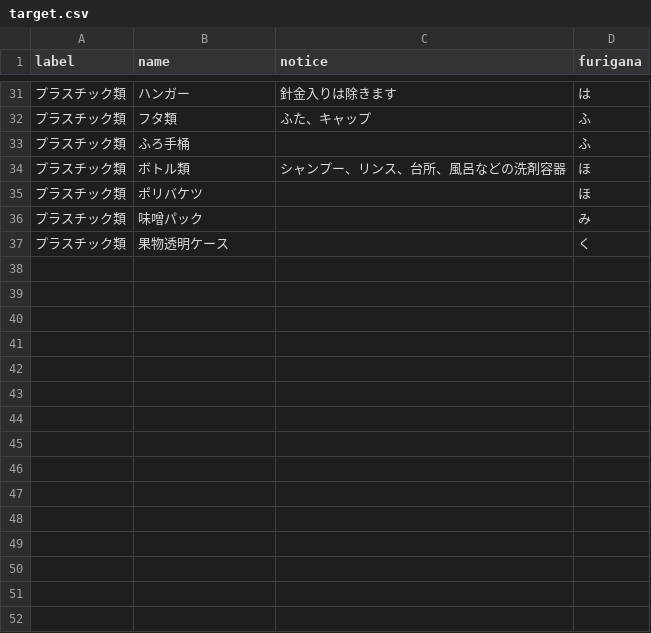
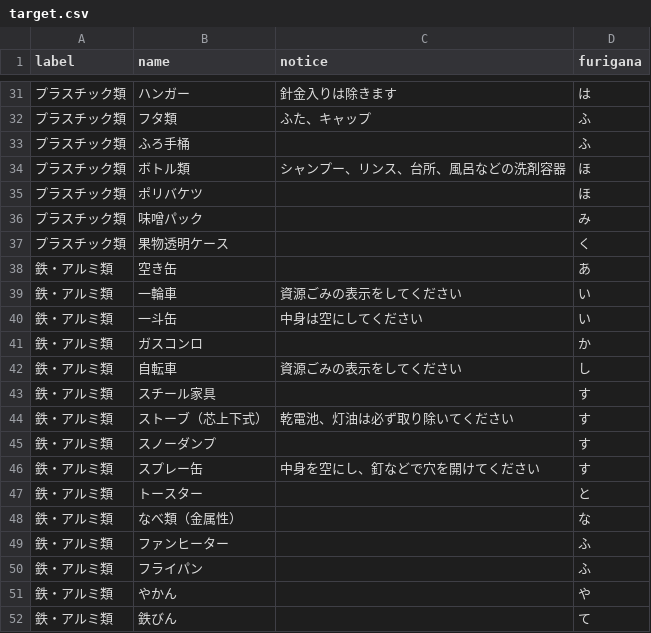
Before and after one commit to higuchi1642/535353, a CSV file: data/target.csv, drawn as a sheet; only a part is shown, gaps mark what is left out.

Commit message:
Update target.csv

```diff
--- a/data/target.csv
+++ b/data/target.csv
@@ -37 +37,16 @@ label,name,notice,furigana
 プラスチック類,果物透明ケース,,く
+鉄・アルミ類,空き缶,,あ
+鉄・アルミ類,一輪車,資源ごみの表示をしてください,い
+鉄・アルミ類,一斗缶,中身は空にしてください,い
+鉄・アルミ類,ガスコンロ,,か
+鉄・アルミ類,自転車,資源ごみの表示をしてください,し
+鉄・アルミ類,スチール家具,,す
+鉄・アルミ類,ストーブ（芯上下式）,乾電池、灯油は必ず取り除いてください,す
+鉄・アルミ類,スノーダンプ,,す
+鉄・アルミ類,スプレー缶,中身を空にし、釘などで穴を開けてください,す
+鉄・アルミ類,トースター,,と
+鉄・アルミ類,なべ類（金属性）,,な
+鉄・アルミ類,ファンヒーター,,ふ
+鉄・アルミ類,フライパン,,ふ
+鉄・アルミ類,やかん,,や
+鉄・アルミ類,鉄びん,,て
```
